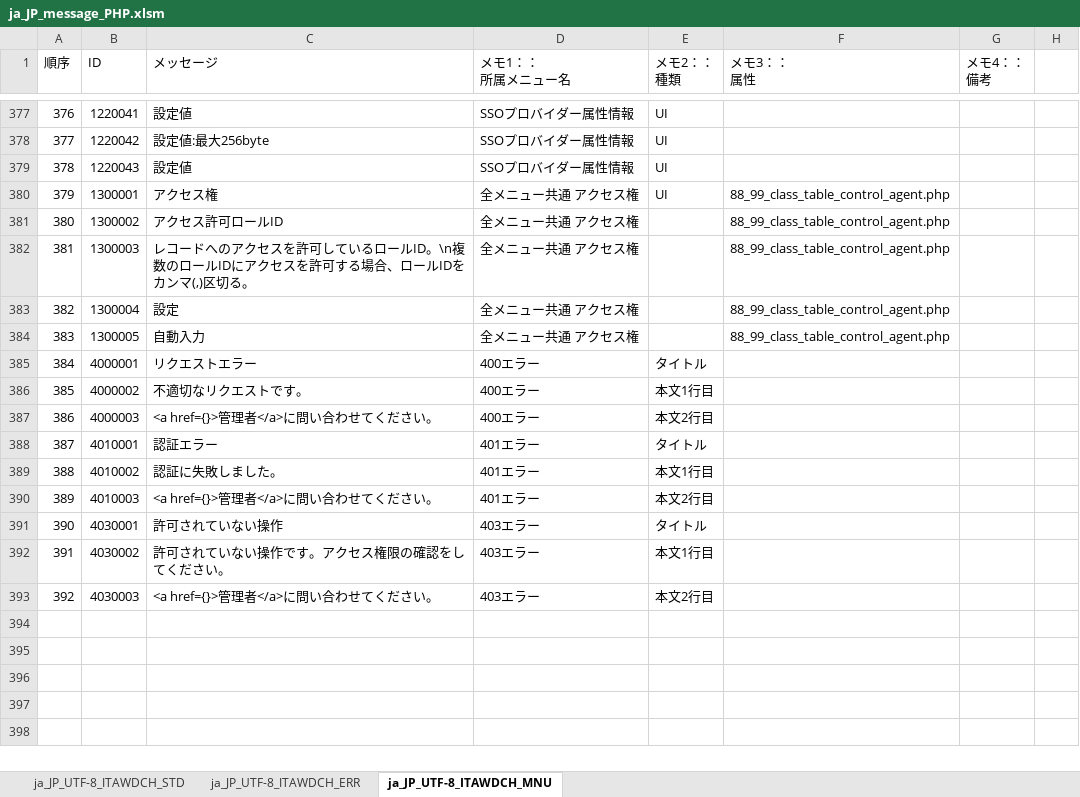
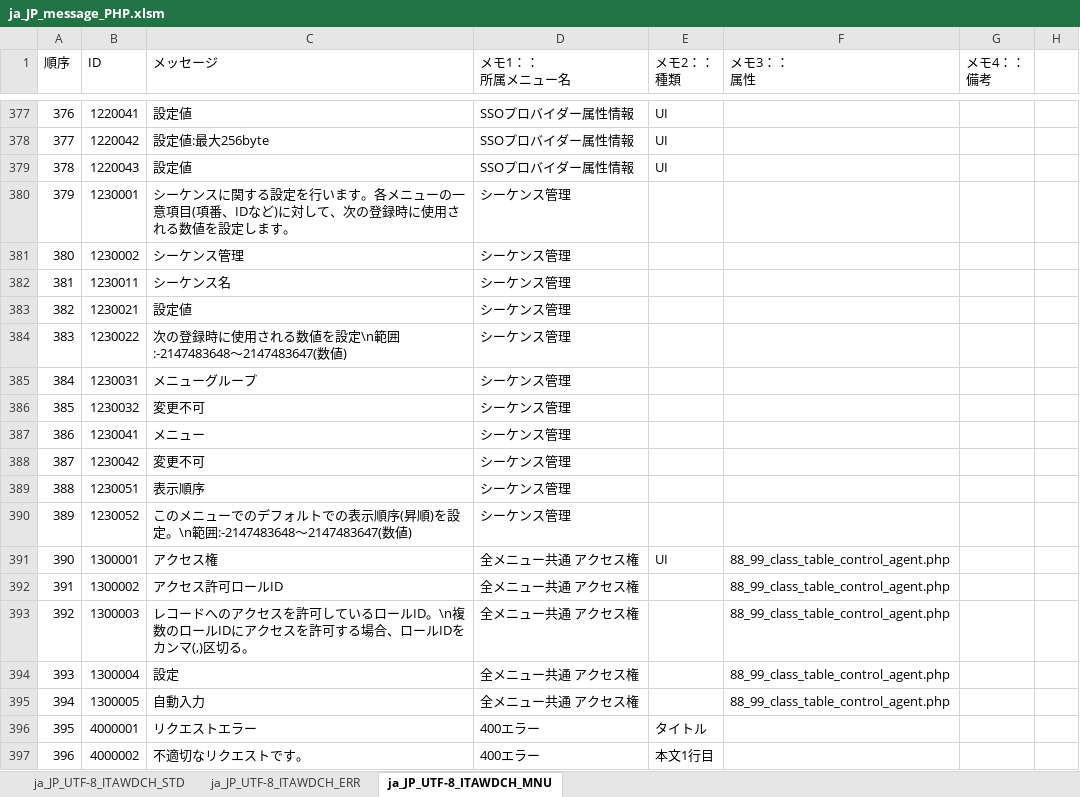
Before and after one commit to Saito-Masaru/it-automation, an Excel workbook: ky_message_seeds/webdbcore/ja_JP_message_PHP.xlsm, sheet ja_JP_UTF-8_ITAWDCH_MNU, drawn as a sheet; only a part is shown, gaps mark what is left out; the shorter side is filled out with more unchanged rows; values as stored, in another font and other column widths than the file's, no cell formats; addresses are those after the commit; the diff names each change by its address in the sheet, - before the commit and + after, or states it on an @@ line.

```diff
--- a/ky_message_seeds/webdbcore/ja_JP_message_PHP.xlsm (sheet ja_JP_UTF-8_ITAWDCH_MNU)
+++ b/ky_message_seeds/webdbcore/ja_JP_message_PHP.xlsm (sheet ja_JP_UTF-8_ITAWDCH_MNU)
+row 380: 379 | 1230001 | シーケンスに関する設定を行います。各メニューの一意項目(項番、IDなど)に対して、次の登録時に使用される数値を設定します。 | シーケンス管理
+row 381: 380 | 1230002 | シーケンス管理 | シーケンス管理
+row 382: 381 | 1230011 | シーケンス名 | シーケンス管理
+row 383: 382 | 1230021 | 設定値 | シーケンス管理
+row 384: 383 | 1230022 | 次の登録時に使用される数値を設定\n範囲:-2147483648～2147483647(数値) | シーケンス管理
+row 385: 384 | 1230031 | メニューグループ | シーケンス管理
+row 386: 385 | 1230032 | 変更不可 | シーケンス管理
+row 387: 386 | 1230041 | メニュー | シーケンス管理
+row 388: 387 | 1230042 | 変更不可 | シーケンス管理
+row 389: 388 | 1230051 | 表示順序 | シーケンス管理
+row 390: 389 | 1230052 | このメニューでのデフォルトでの表示順序(昇順)を設定。\n範囲:-2147483648～2147483647(数値) | シーケンス管理
@@ column A (順序) renumbered from row 391 down @@
```
Also changed, not shown: sheet ja_JP_UTF-8_ITAWDCH_ERR, sheet ja_JP_UTF-8_ITAWDCH_STD, cell formats, ky_message_seeds/webdbcore/en_US_message_PHP.xlsm, ky_sql_seeds/en_US_SQL_DATA.xlsm, 1 other file.
